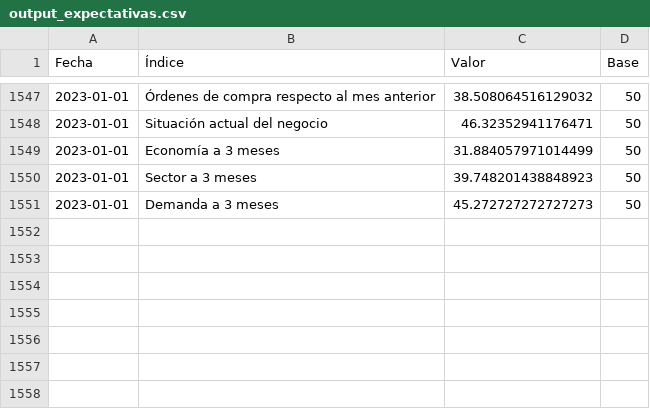
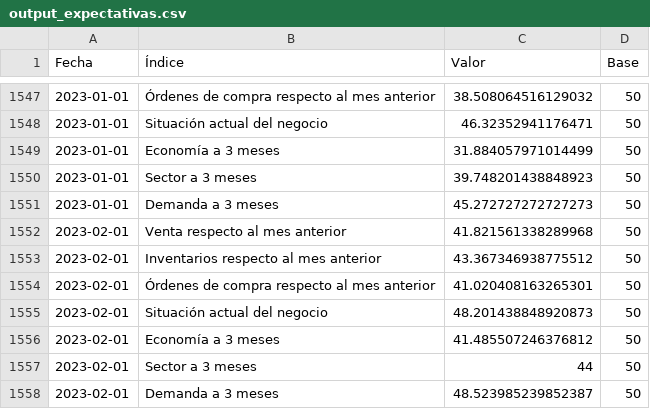
Before and after one commit to vfuentesc/IPE_DataViz, a CSV file: Expectativas/output_expectativas.csv, drawn as a sheet; only a part is shown, gaps mark what is left out.

Commit message:
Add files via upload

```diff
--- a/Expectativas/output_expectativas.csv
+++ b/Expectativas/output_expectativas.csv
@@ -1551 +1551,8 @@ Fecha,Índice,Valor,Base
 2023-01-01,Demanda a 3 meses,45.272727272727273,50
+2023-02-01,Venta respecto al mes anterior,41.821561338289968,50
+2023-02-01,Inventarios respecto al mes anterior,43.367346938775512,50
+2023-02-01,Órdenes de compra respecto al mes anterior,41.020408163265301,50
+2023-02-01,Situación actual del negocio,48.201438848920873,50
+2023-02-01,Economía a 3 meses,41.485507246376812,50
+2023-02-01,Sector a 3 meses,44,50
+2023-02-01,Demanda a 3 meses,48.523985239852387,50
```
